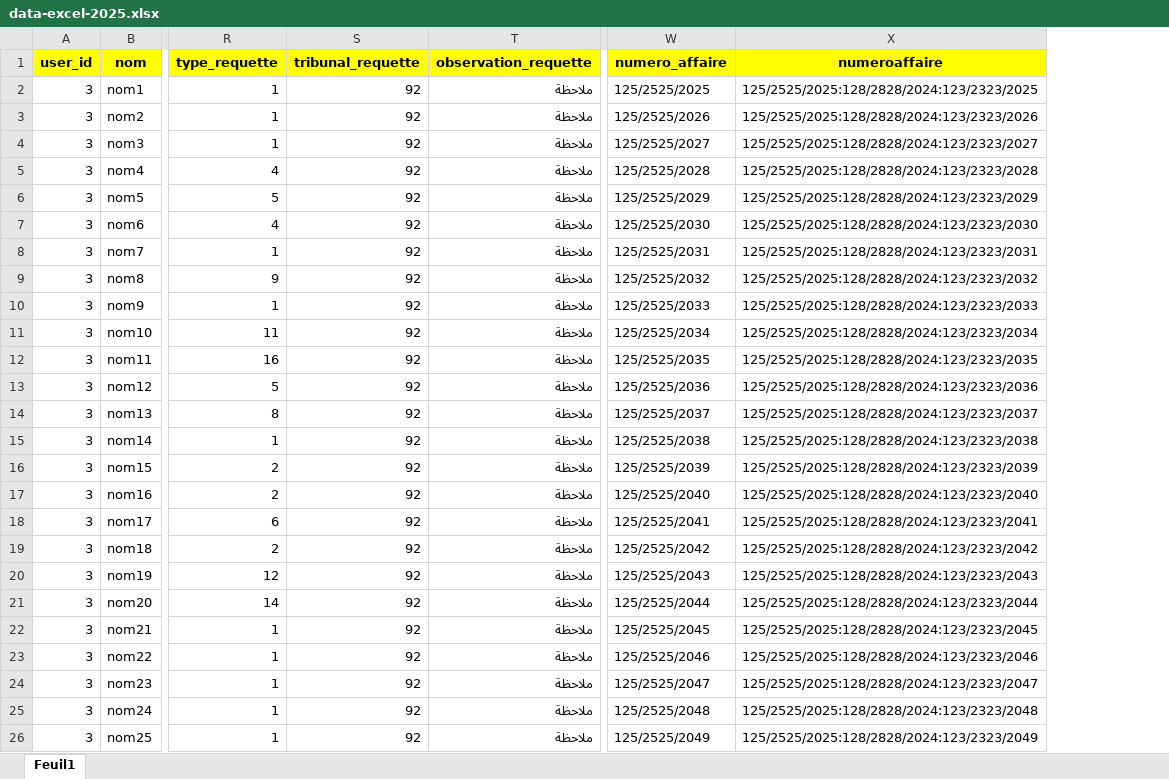
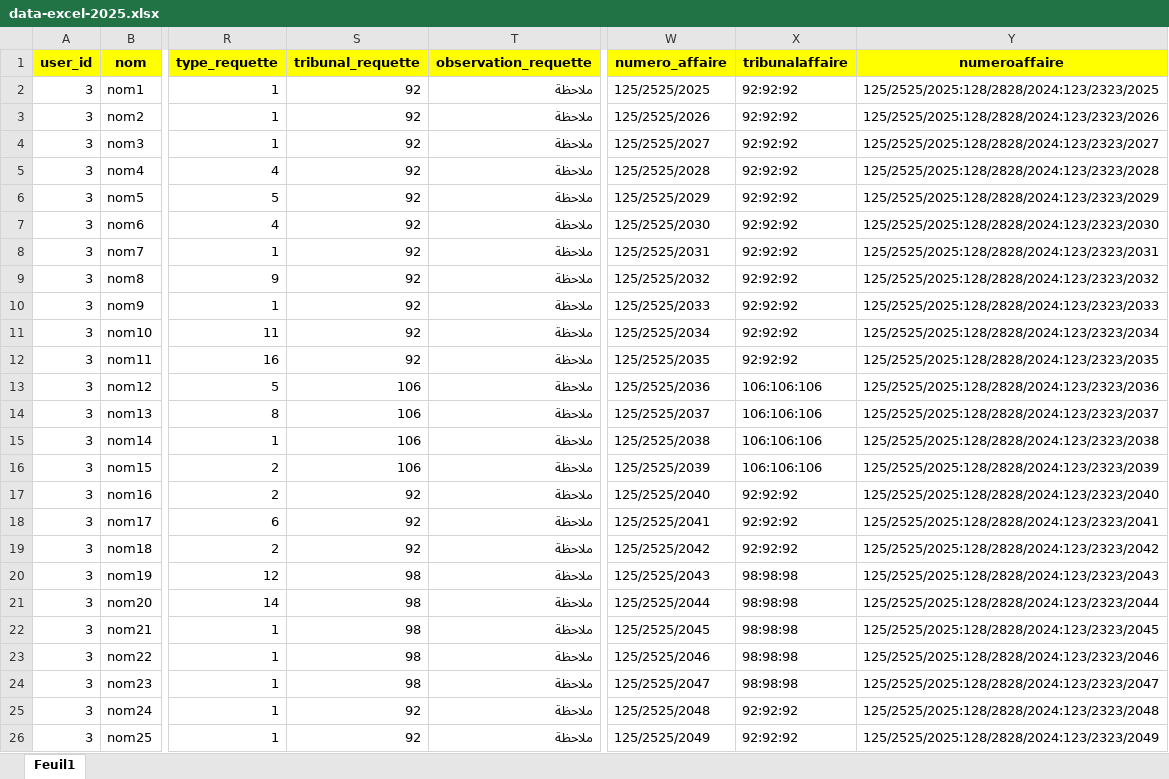
Before and after one commit to abdou303/grace_back_prod, an Excel workbook: app/Imports/data-excel-2025.xlsx, sheet Feuil1, drawn as a sheet; only a part is shown, gaps mark what is left out; values as stored, in another font and other column widths than the file's, no borders; the diff names each change by its address in the sheet, - before the commit and + after, or states it on an @@ line.

```diff
--- a/app/Imports/data-excel-2025.xlsx (sheet Feuil1)
+++ b/app/Imports/data-excel-2025.xlsx (sheet Feuil1)
+column X (tribunalaffaire), rows 2-26: 92:92:92 | 92:92:92 | 92:92:92 | 92:92:92 | 92:92:92 | 92:92:92 | 92:92:92 | 92:92:92 | 92:92:92 | 92:92:92 | 92:92:92 | 106:106:106 | 106:106:106 | 106:106:106 | 106:106:106 | 92:92:92 | 92:92:92 | 92:92:92 | 98:98:98 | 98:98:98 | 98:98:98 | 98:98:98 | 98:98:98 | 92:92:92 | 92:92:92
-S13:S16 (tribunal_requette): 92
+S13:S16 (tribunal_requette): 106
-S20:S24 (tribunal_requette): 92
+S20:S24 (tribunal_requette): 98
```
Also changed, not shown: 2 other files.
